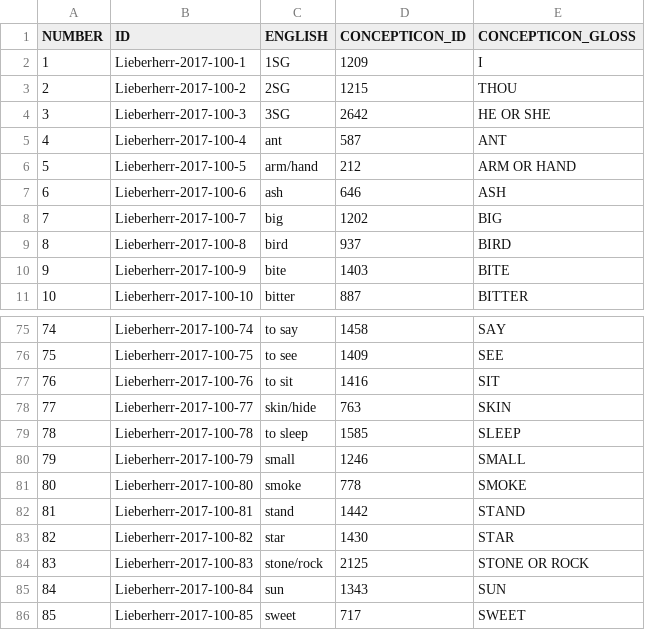
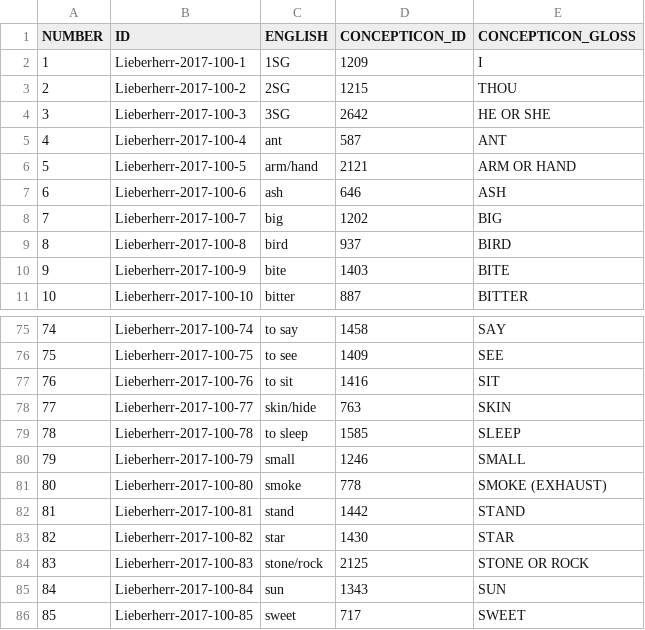
Before and after one commit to lexibank/lieberherrkhobwa, a CSV file: etc/concepts.csv, drawn as a sheet; only a part is shown, gaps mark what is left out.

Commit message:
Missing comma in sources, fixed concept problems (#14)
* Missing comma in sources, fixed concept problems.

* Added page range for Lieberherr2017.

```diff
--- a/etc/concepts.csv
+++ b/etc/concepts.csv
@@ -5,3 +5,3 @@ NUMBER,ID,ENGLISH,CONCEPTICON_ID,CONCEPTICON_GLOSS
 4,Lieberherr-2017-100-4,ant,587,ANT
-5,Lieberherr-2017-100-5,arm/hand,212,ARM OR HAND
+5,Lieberherr-2017-100-5,arm/hand,2121,ARM OR HAND
 6,Lieberherr-2017-100-6,ash,646,ASH
@@ -80,3 +80,3 @@ NUMBER,ID,ENGLISH,CONCEPTICON_ID,CONCEPTICON_GLOSS
 79,Lieberherr-2017-100-79,small,1246,SMALL
-80,Lieberherr-2017-100-80,smoke,778,SMOKE
+80,Lieberherr-2017-100-80,smoke,778,SMOKE (EXHAUST)
 81,Lieberherr-2017-100-81,stand,1442,STAND
```
Also changed, not shown: 1 other file.
